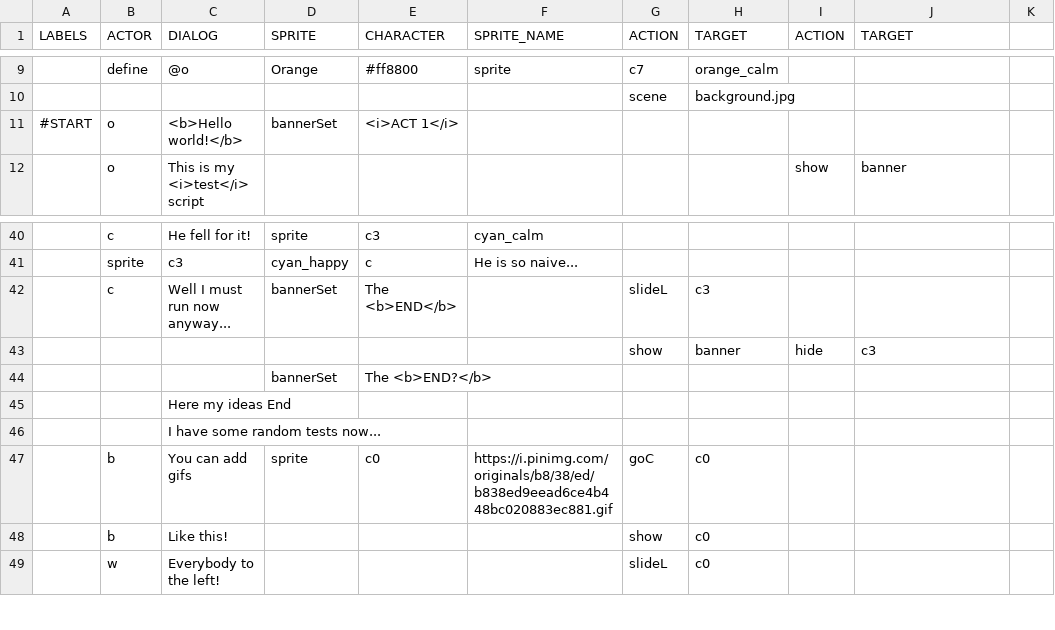
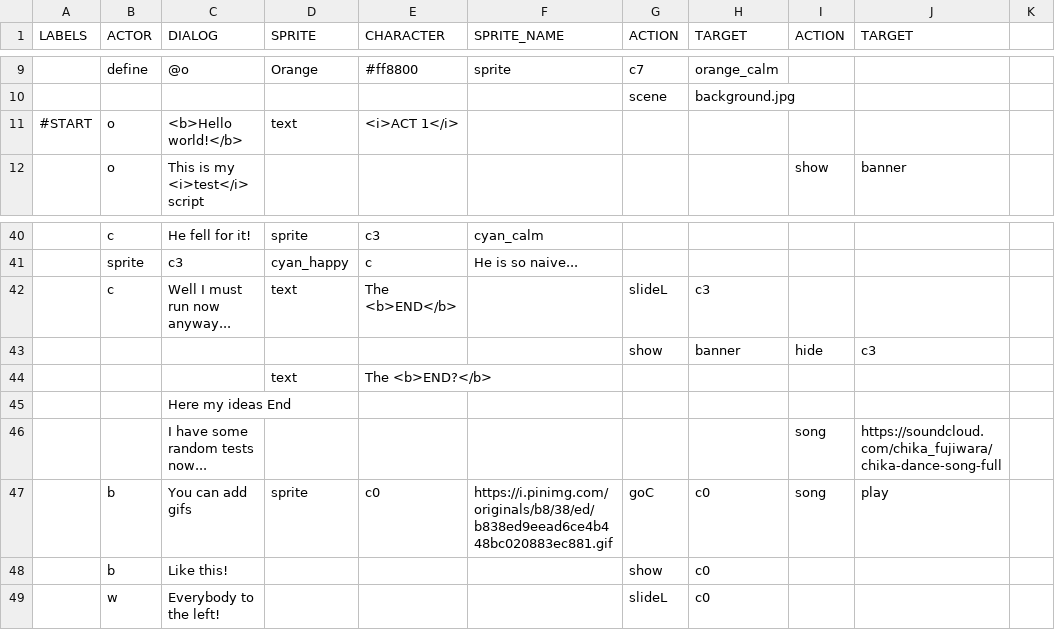
Before and after one commit to Pobulus/Pobulus.github.io, a CSV file: script.csv, drawn as a sheet; only a part is shown, gaps mark what is left out; the diff names each change by its address in the sheet, - before the commit and + after, or states it on an @@ line.

Commit message:
bannerSet renamed to text

```diff
--- a/script.csv
+++ b/script.csv
-D11 (SPRITE): bannerSet
+D11 (SPRITE): text
-D42 (SPRITE): bannerSet
+D42 (SPRITE): text
-D44 (SPRITE): bannerSet
+D44 (SPRITE): text
-I46:I47 (ACTION): (empty)
+I46:I47 (ACTION): song
-J46 (TARGET): (empty)
+J46 (TARGET): https://soundcloud.com/chika_fujiwara/chika-dance-song-full
-J47 (TARGET): (empty)
+J47 (TARGET): play
```
Also changed, not shown: 1 other file.
